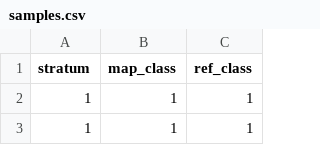
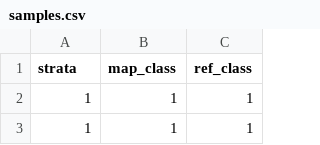
Before and after one commit to jmad1v07/lulc-validation, a CSV file: data/samples.csv, drawn as a sheet; only a part is shown.

```diff
--- a/data/samples.csv
+++ b/data/samples.csv
@@ -1,2 +1,2 @@
-stratum,map_class,ref_class
+strata,map_class,ref_class
 1,1,1
```
Also changed, not shown: fiji-lulc/croplandLabelled.csv, fiji-lulc/grasslandLabelled.csv, 6 other files.
